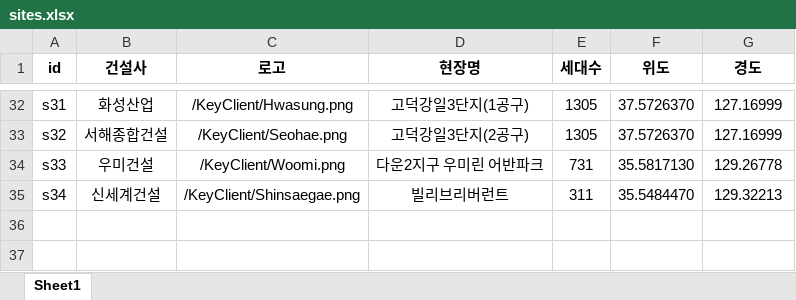
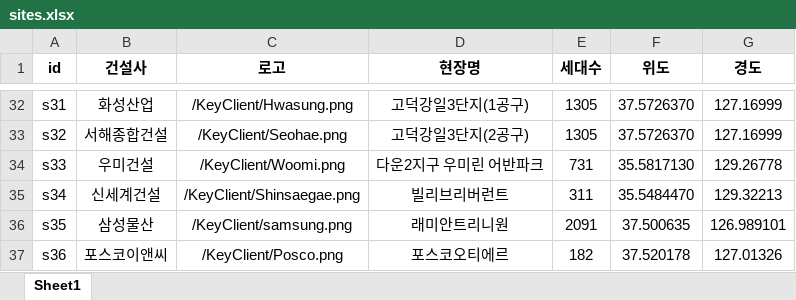
Before and after one commit to cjchoi-bautek/bautek-homepage, an Excel workbook: public/data/sites.xlsx, sheet Sheet1, drawn as a sheet; only a part is shown, gaps mark what is left out; values as stored, in another font and other column widths than the file's, no borders; the diff names each change by its address in the sheet, - before the commit and + after, or states it on an @@ line.

```diff
--- a/public/data/sites.xlsx (sheet Sheet1)
+++ b/public/data/sites.xlsx (sheet Sheet1)
+row 36: s35 | 삼성물산 | /KeyClient/samsung.png | 래미안트리니원 | 2091 | 37.500635 | 126.989101
+row 37: s36 | 포스코이앤씨 | /KeyClient/Posco.png | 포스코오티에르 | 182 | 37.520178 | 127.01326
```
Also changed, not shown: 1 other file.
